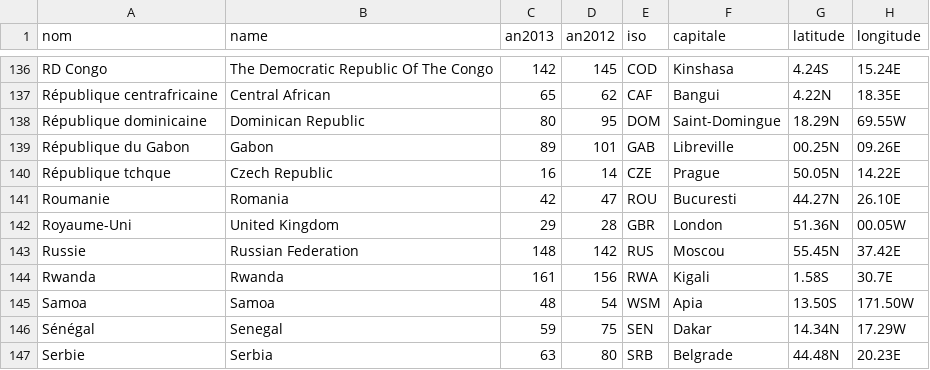
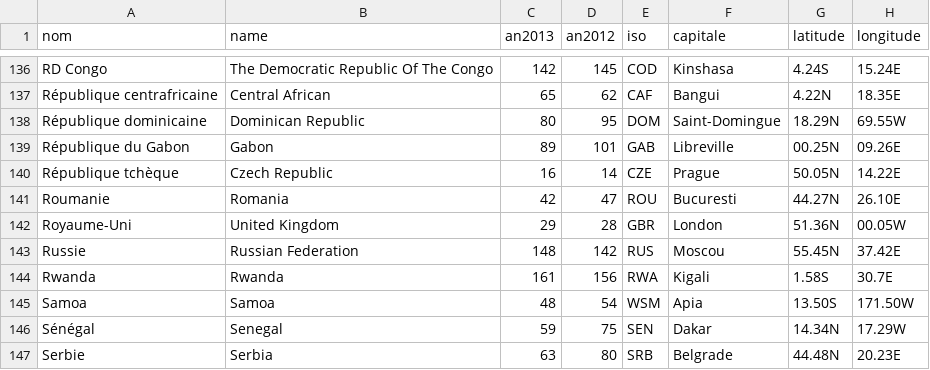
Before and after one commit to dovotori/Index-threemap-2013, a CSV file: bin/index.csv (was index.csv), drawn as a sheet; only a part is shown, gaps mark what is left out; the diff names each change by its address in the sheet, - before the commit and + after, or states it on an @@ line.

```diff
--- a/index.csv
+++ b/bin/index.csv
-A140 (nom): République tchque
+A140 (nom): République tchèque
```
Also changed, not shown: 26 other files.
